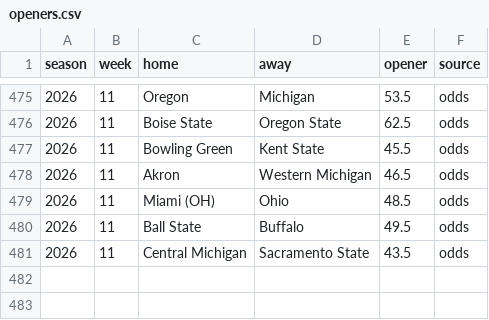
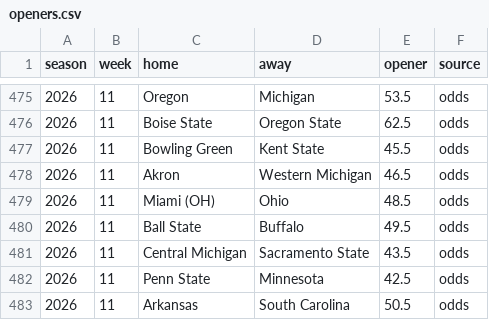
Before and after one commit to aberni03/ncaaf-totals-edge, a CSV file: out/openers.csv, drawn as a sheet; only a part is shown, gaps mark what is left out.

```diff
--- a/out/openers.csv
+++ b/out/openers.csv
@@ -481 +481,3 @@ season,week,home,away,opener,source
 2026,11,Central Michigan,Sacramento State,43.5,odds
+2026,11,Penn State,Minnesota,42.5,odds
+2026,11,Arkansas,South Carolina,50.5,odds
```
Also changed, not shown: out/odds_snapshots.csv, out/picks_log.csv, 9 other files.
